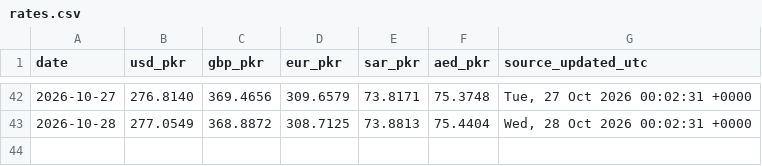
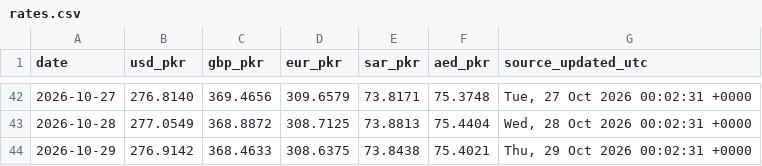
Before and after one commit to galiraza/github-actions-demo, a CSV file: data/rates.csv, drawn as a sheet; only a part is shown, gaps mark what is left out.

```diff
--- a/data/rates.csv
+++ b/data/rates.csv
@@ -43 +43,2 @@ date,usd_pkr,gbp_pkr,eur_pkr,sar_pkr,aed_pkr,source_updated_utc
 2026-10-28,277.0549,368.8872,308.7125,73.8813,75.4404,"Wed, 28 Oct 2026 00:02:31 +0000"
+2026-10-29,276.9142,368.4633,308.6375,73.8438,75.4021,"Thu, 29 Oct 2026 00:02:31 +0000"
```
